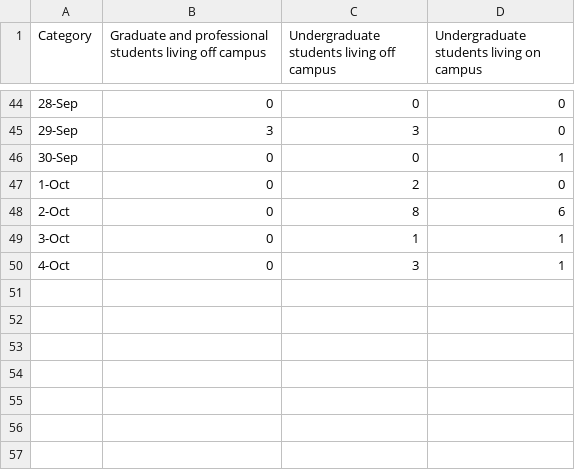
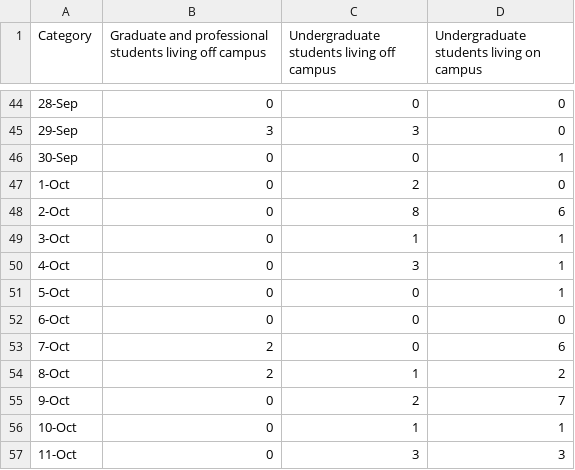
Before and after one commit to aadibajpai/hustler-coronavirus, a CSV file: daily-student-cases.csv, drawn as a sheet; only a part is shown, gaps mark what is left out; the diff names each change by its address in the sheet, - before the commit and + after, or states it on an @@ line.

Commit message:
Update daily-student-cases.csv

```diff
--- a/daily-student-cases.csv
+++ b/daily-student-cases.csv
+row 51: 5-Oct | 0 | 0 | 1
+row 52: 6-Oct | 0 | 0 | 0
+row 53: 7-Oct | 2 | 0 | 6
+row 54: 8-Oct | 2 | 1 | 2
+row 55: 9-Oct | 0 | 2 | 7
+row 56: 10-Oct | 0 | 1 | 1
+row 57: 11-Oct | 0 | 3 | 3
```
